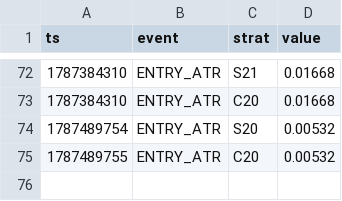
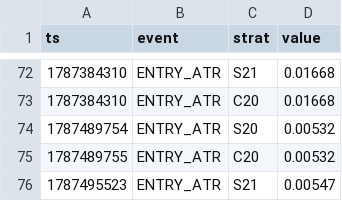
Before and after one commit to Jessieeeeai/dpl-flow-bot, a CSV file: exec_log.csv, drawn as a sheet; only a part is shown, gaps mark what is left out; the diff names each change by its address in the sheet, - before the commit and + after, or states it on an @@ line.

```diff
--- a/exec_log.csv
+++ b/exec_log.csv
+row 76: 1787495523 | ENTRY_ATR | S21 | 0.00547
```
Also changed, not shown: 1 other file.
